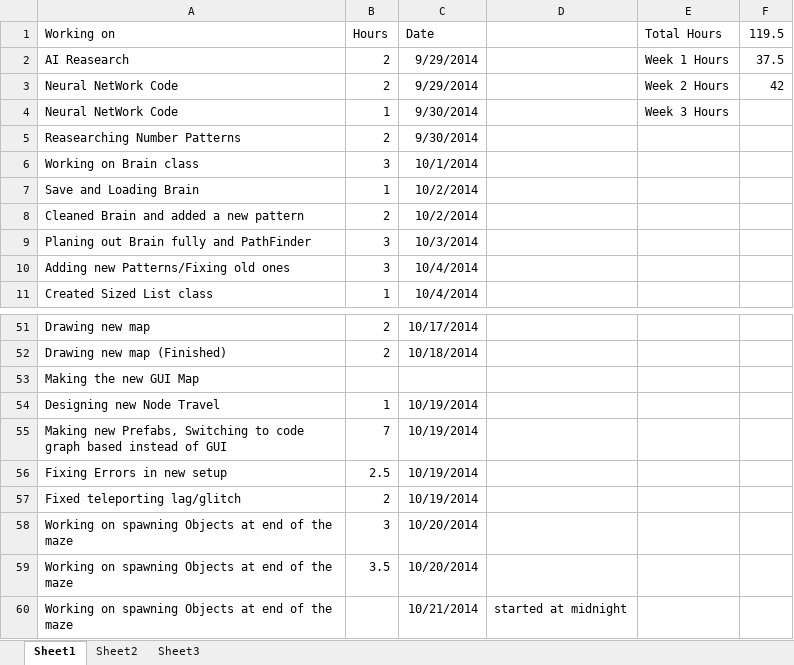
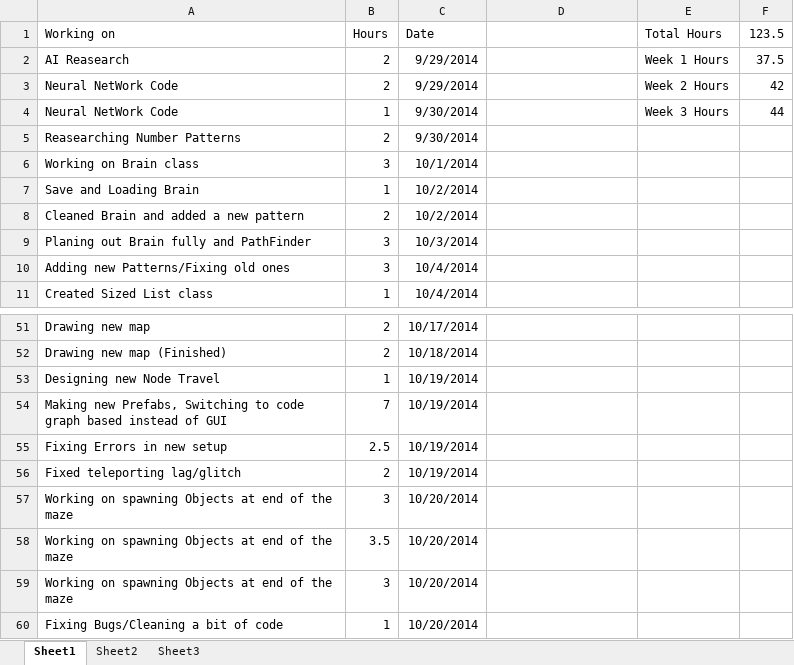
Before and after one commit to bnwbnw3/capstone-brittany, an Excel workbook: CapstoneHours.xlsx, sheet Sheet1, drawn as a sheet; only a part is shown, gaps mark what is left out; values as stored, in another font and other column widths than the file's, no borders; removed rows and columns are numbered as before the commit, all else as after; the diff names each change by its address in the sheet, - before the commit and + after, or states it on an @@ line.

Commit message:
updating hours --> Over 120 hours logged.

```diff
--- a/CapstoneHours.xlsx (sheet Sheet1)
+++ b/CapstoneHours.xlsx (sheet Sheet1)
-F1: 119.5
+F1: 123.5
-F4 (123.5): (empty)
+F4 (123.5): 44
-row 53: Making the new GUI Map
-B59 (Hours): (empty)
+B59 (Hours): 3
-C59 (Date): 10/21/2014
+C59 (Date): 10/20/2014
-D59: started at midnight
+D59: (empty)
+row 60: Fixing Bugs/Cleaning a bit of code | 1 | 10/20/2014
```
